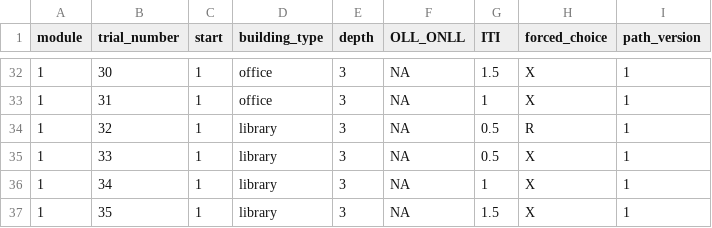
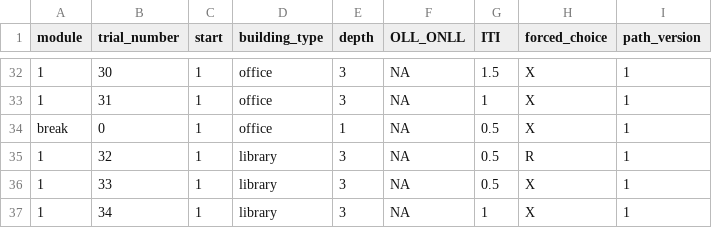
Before and after one commit to laureate-institute-for-brain-research/StimToolOnline, a CSV file: public/js/tasks/invitation_task/Invitation_R1_T1_schedule.csv, drawn as a sheet; only a part is shown, gaps mark what is left out; the shorter side is filled out with more unchanged rows; the diff names each change by its address in the sheet, - before the commit and + after, or states it on an @@ line.

Commit message:
* invitation task: added breaks to module 1

```diff
--- a/public/js/tasks/invitation_task/Invitation_R1_T1_schedule.csv
+++ b/public/js/tasks/invitation_task/Invitation_R1_T1_schedule.csv
+row 34: break | 0 | 1 | office | 1 | NA | 0.5 | X | 1
```
Also changed, not shown: 1 other file.
